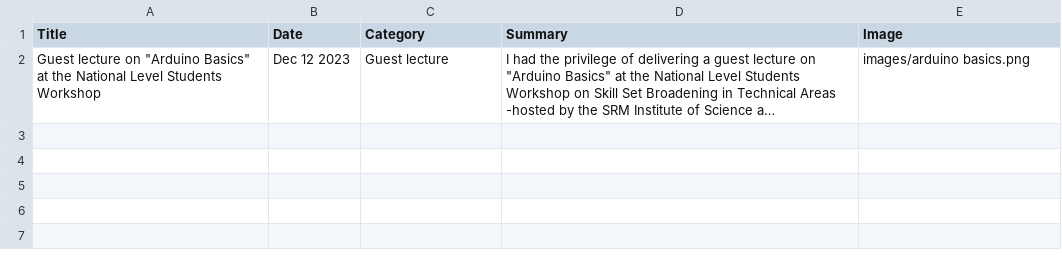
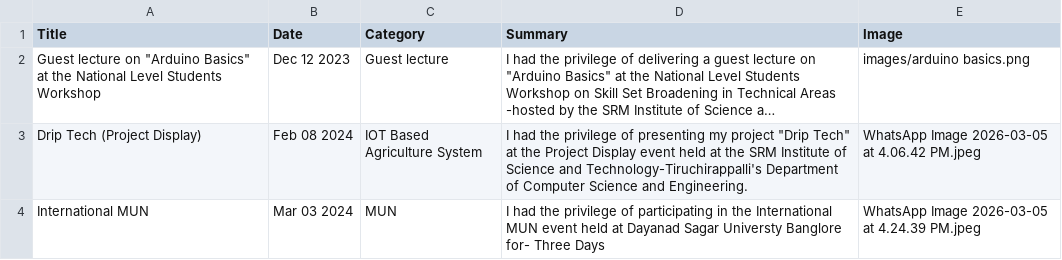
Before and after one commit to arshprem01/arshprem-web, a CSV file: blog.csv, drawn as a sheet; long unchanged cells end in …; the diff names each change by its address in the sheet, - before the commit and + after, or states it on an @@ line.

Commit message:
feat: Add "Drip Tech (Project Display)" and "International MUN" blog entries with associated images.

```diff
--- a/blog.csv
+++ b/blog.csv
+row 3: Drip Tech (Project Display) | Feb 08 2024 | IOT Based Agriculture System | I had the privilege of presenting my project "Drip Tech" at the Project Display event held at the SRM Institute of Science and Technology-Tiruchirappalli's Department of Computer Science and Engineering. | WhatsApp Image 2026-03-05 at 4.06.42 PM.jpeg
+row 4: International MUN | Mar 03 2024 | MUN | I had the privilege of participating in the International MUN event held at Dayanad Sagar Universty Banglore for- Three Days | WhatsApp Image 2026-03-05 at 4.24.39 PM.jpeg
```
Also changed, not shown: 2 other files.
